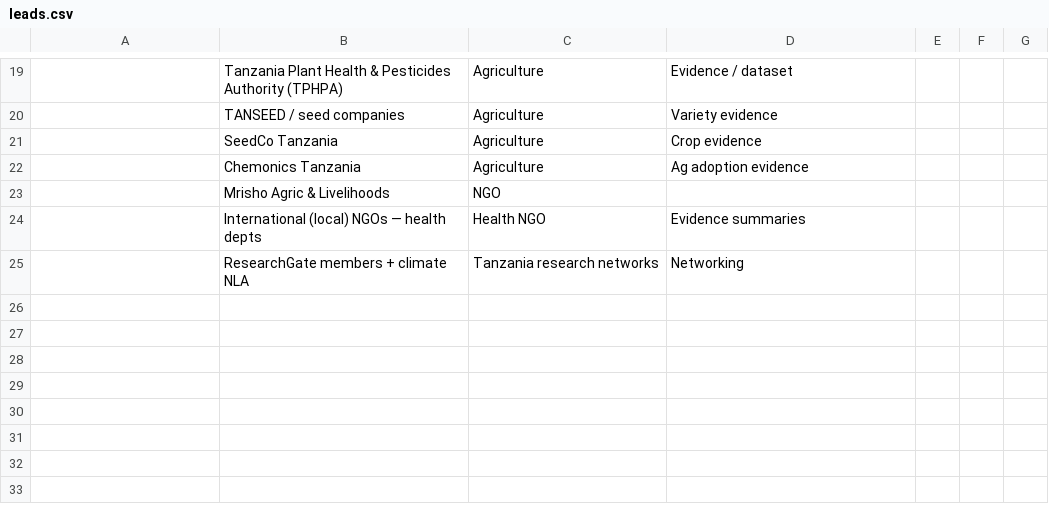
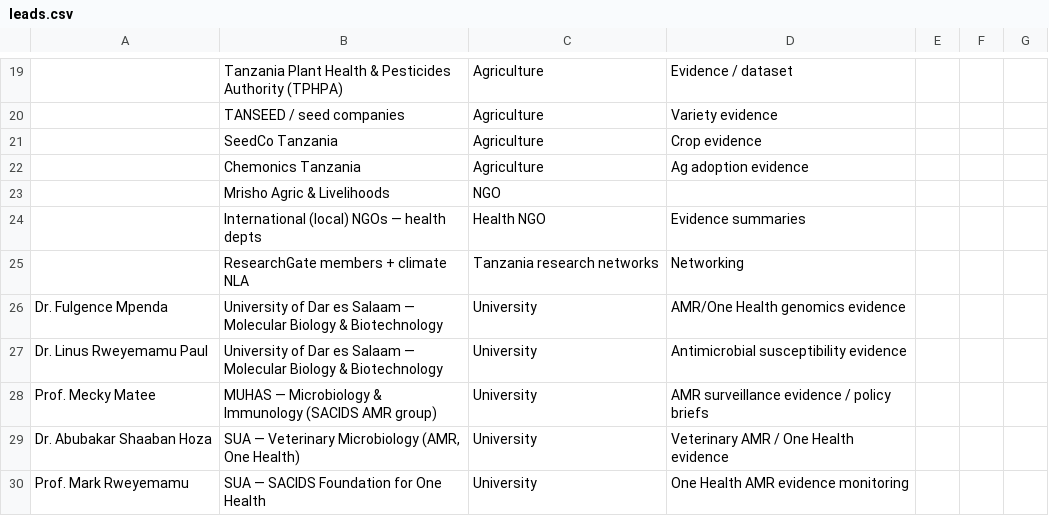
Before and after one commit to Nkabandi/BioResearchOS, a CSV file: sales/leads.csv, drawn as a sheet; only a part is shown, gaps mark what is left out; the diff names each change by its address in the sheet, - before the commit and + after, or states it on an @@ line.

Commit message:
sales: 5 verified named leads (UDSM, MUHAS, SUA)

```diff
--- a/sales/leads.csv
+++ b/sales/leads.csv
+row 26: Dr. Fulgence Mpenda | University of Dar es Salaam — Molecular Biology & Biotechnology | University | AMR/One Health genomics evidence
+row 27: Dr. Linus Rweyemamu Paul | University of Dar es Salaam — Molecular Biology & Biotechnology | University | Antimicrobial susceptibility evidence
+row 28: Prof. Mecky Matee | MUHAS — Microbiology & Immunology (SACIDS AMR group) | University | AMR surveillance evidence / policy briefs
+row 29: Dr. Abubakar Shaaban Hoza | SUA — Veterinary Microbiology (AMR, One Health) | University | Veterinary AMR / One Health evidence
+row 30: Prof. Mark Rweyemamu | SUA — SACIDS Foundation for One Health | University | One Health AMR evidence monitoring
```
